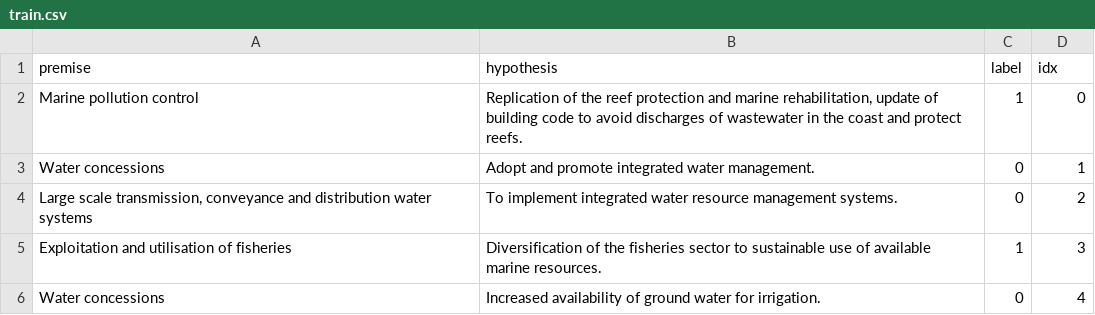
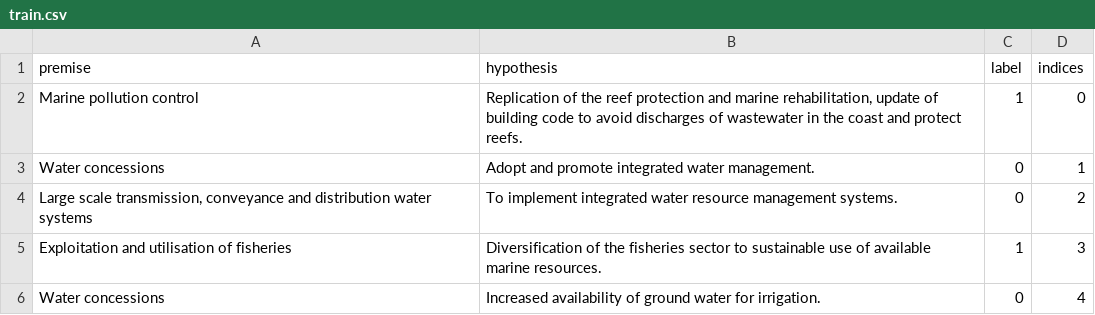
Before and after one commit to Climate-Fund-Managers/pbaal_algorithm, a CSV file: datasets/train.csv, drawn as a sheet; only a part is shown.

```diff
--- a/datasets/train.csv
+++ b/datasets/train.csv
@@ -1,2 +1,2 @@
-premise,hypothesis,label,idx
+premise,hypothesis,label,indices
 Marine pollution control,"Replication of the reef protection and marine rehabilitation, update of building code to avoid discharges of wastewater in the coast and protect reefs.",1,0
```
Also changed, not shown: 2 other files.
